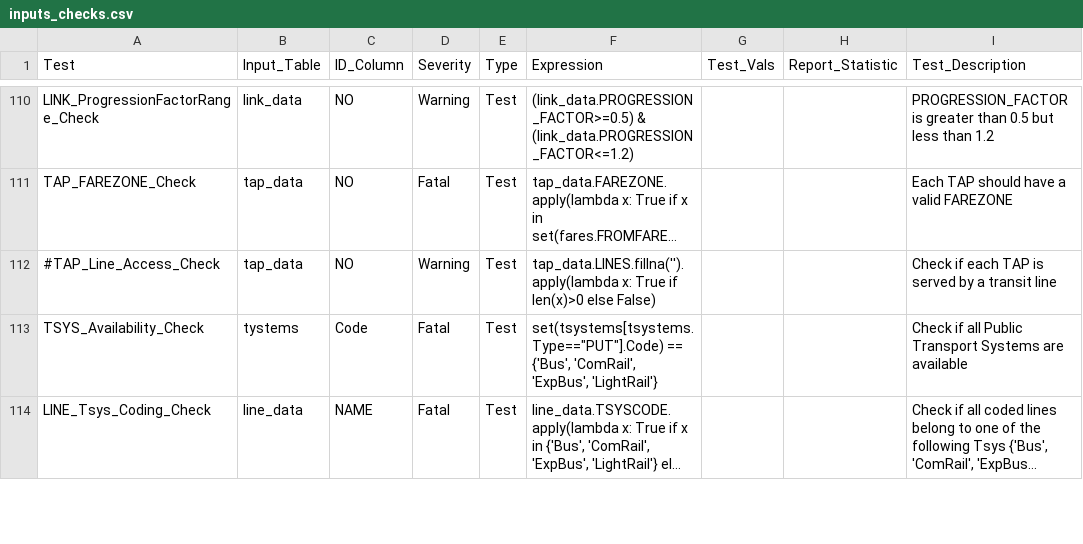
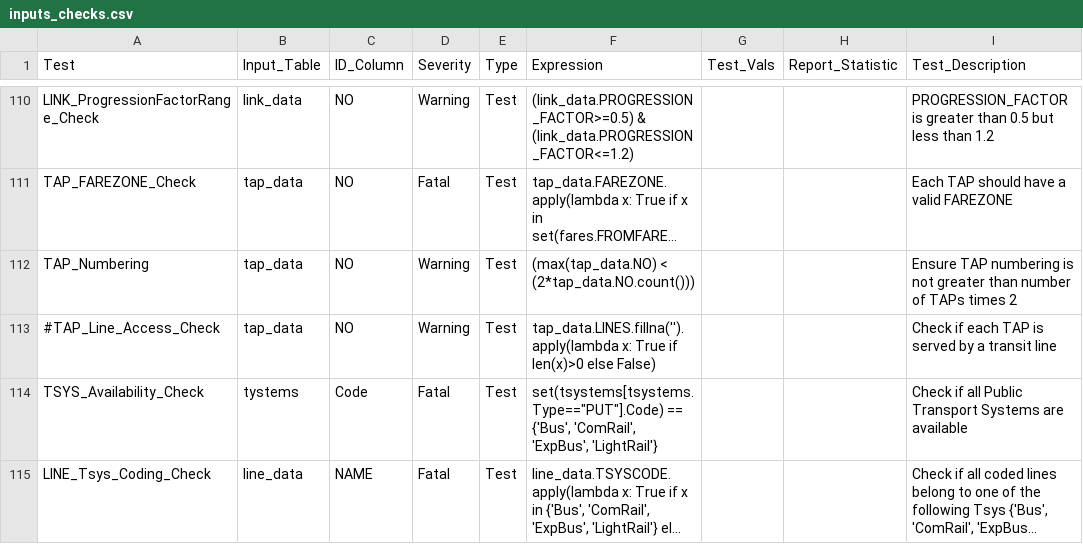
Before and after one commit to RSGInc/SOABM, a CSV file: template/inputChecker/config/inputs_checks.csv, drawn as a sheet; only a part is shown, gaps mark what is left out; long unchanged cells end in …; the diff names each change by its address in the sheet, - before the commit and + after, or states it on an @@ line.

Commit message:
Added new input check for max TAP number

```diff
--- a/template/inputChecker/config/inputs_checks.csv
+++ b/template/inputChecker/config/inputs_checks.csv
+row 112: TAP_Numbering | tap_data | NO | Warning | Test | (max(tap_data.NO) < (2*tap_data.NO.count())) |  |  | Ensure TAP numbering is not greater than number of TAPs times 2
```
